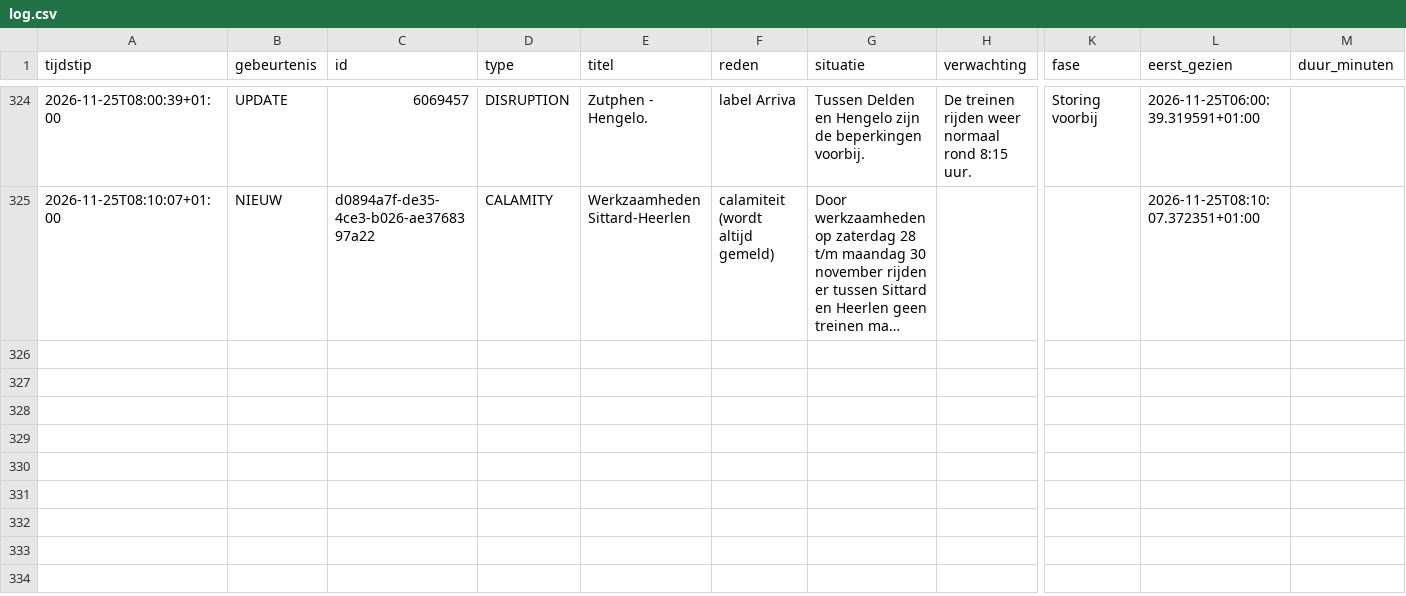
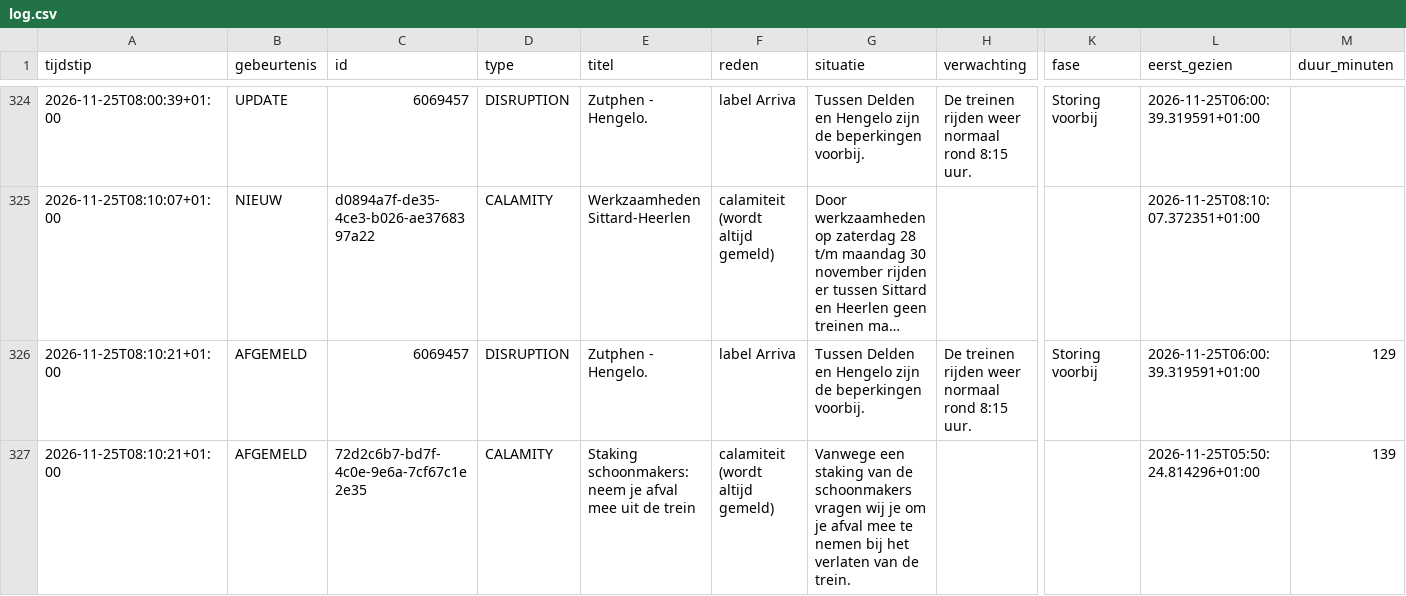
Before and after one commit to ongepland/storingsalert-noord, a CSV file: data/log.csv, drawn as a sheet; only a part is shown, gaps mark what is left out; long unchanged cells end in …; rows hold the shown columns only; the diff names each change by its address in the sheet, - before the commit and + after, or states it on an @@ line.

```diff
--- a/data/log.csv
+++ b/data/log.csv
+row 326: 2026-11-25T08:10:21+01:00 | AFGEMELD | 6069457 | DISRUPTION | Zutphen - Hengelo. | label Arriva | Tussen Delden en Hengelo zijn de beperkingen voorbij. | De treinen rijden weer normaal rond 8:15 uur. | Storing voorbij | 2026-11-25T06:00:39.319591+01:00 | 129
+row 327: 2026-11-25T08:10:21+01:00 | AFGEMELD | 72d2c6b7-bd7f-4c0e-9e6a-7cf67c1e2e35 | CALAMITY | Staking schoonmakers: neem je afval mee uit de trein | calamiteit (wordt altijd gemeld) | Vanwege een staking van de schoonmakers vragen wij je om je afval mee te nemen bij het verlaten van de trein. |  |  | 2026-11-25T05:50:24.814296+01:00 | 139
```
Also changed, not shown: 1 other file.
